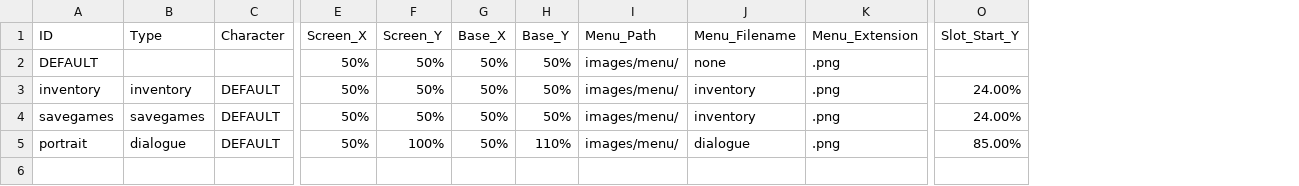
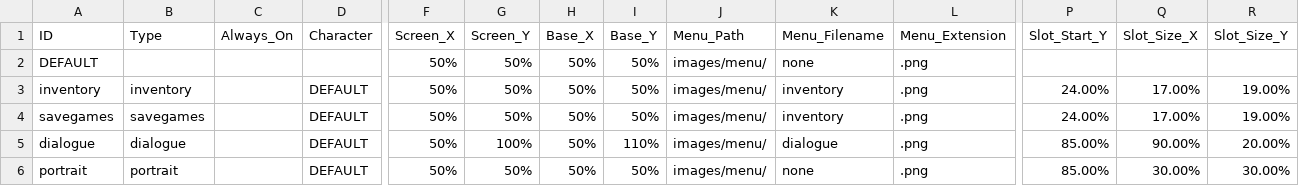
Before and after one commit to greenbas/GlobalGameJam2022, a CSV file: Saves/Lake of Reflection/quick/data/menus.csv, drawn as a sheet; only a part is shown, gaps mark what is left out; addresses are those after the commit; rows hold the shown columns only; the diff names each change by its address in the sheet, - before the commit and + after, or states it on an @@ line.

Commit message:
Minor Inventory Updates
Menus respect slot size (so far noticeable in inventory only) and flipped two columns in the inventory csv.

```diff
--- a/Saves/Lake of Reflection/quick/data/menus.csv
+++ b/Saves/Lake of Reflection/quick/data/menus.csv
+column C (Always_On), empty
+column Q (Slot_Size_X), rows 3-4: 17.00% | 17.00%; row 6: 30.00%
+column R (Slot_Size_Y), rows 3-4: 19.00% | 19.00%; row 6: 30.00%
+row 5: dialogue | dialogue |  | DEFAULT | 50% | 100% | 50% | 110% | images/menu/ | dialogue | .png | 85.00% | 90.00% | 20.00%
-B6 (Type): dialogue
+B6 (Type): portrait
-G6 (Screen_Y): 100%
+G6 (Screen_Y): 50%
-I6 (Base_Y): 110%
+I6 (Base_Y): 50%
-K6 (Menu_Filename): dialogue
+K6 (Menu_Filename): none
```
Also changed, not shown: Games/Lake of Reflection/data/emotions.csv, Games/Lake of Reflection/data/menus.csv, 9 other files.
